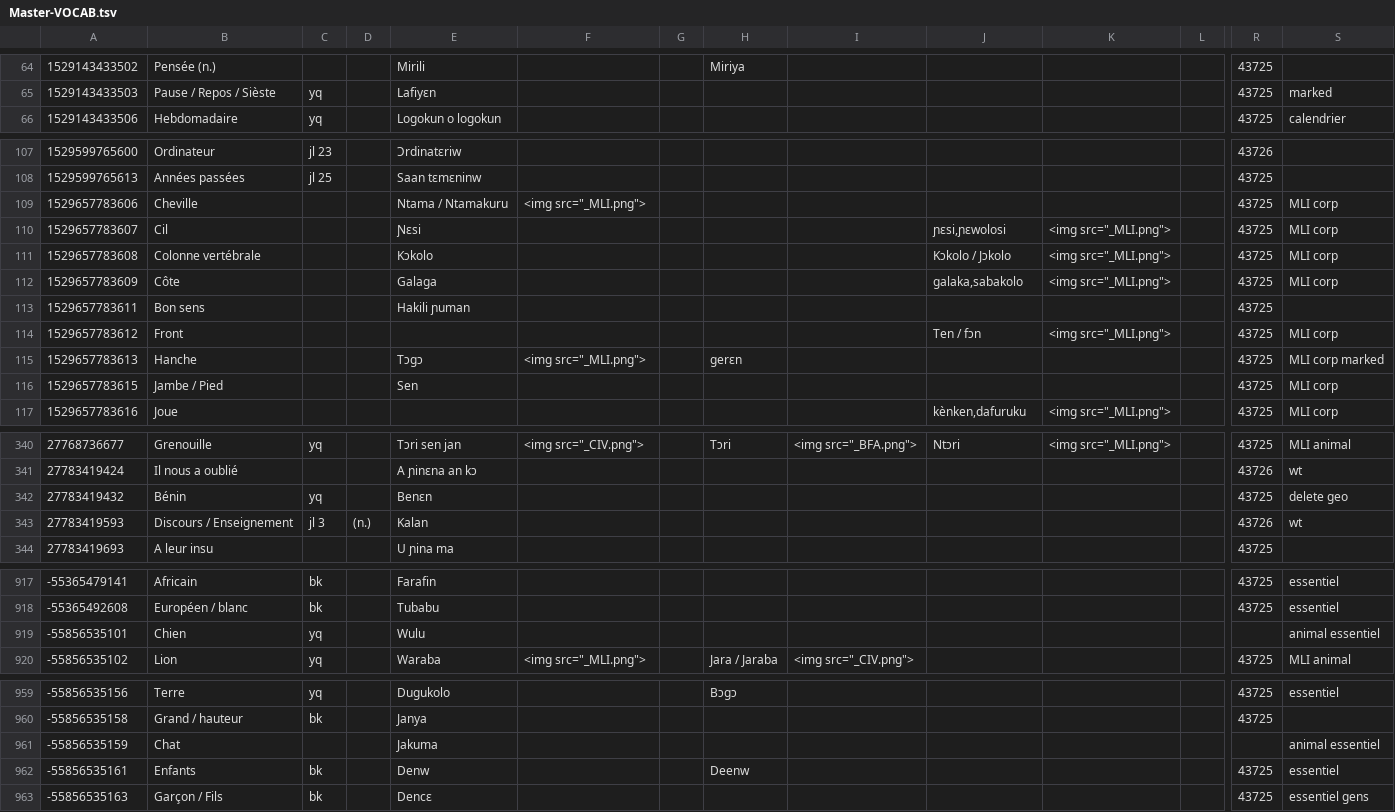
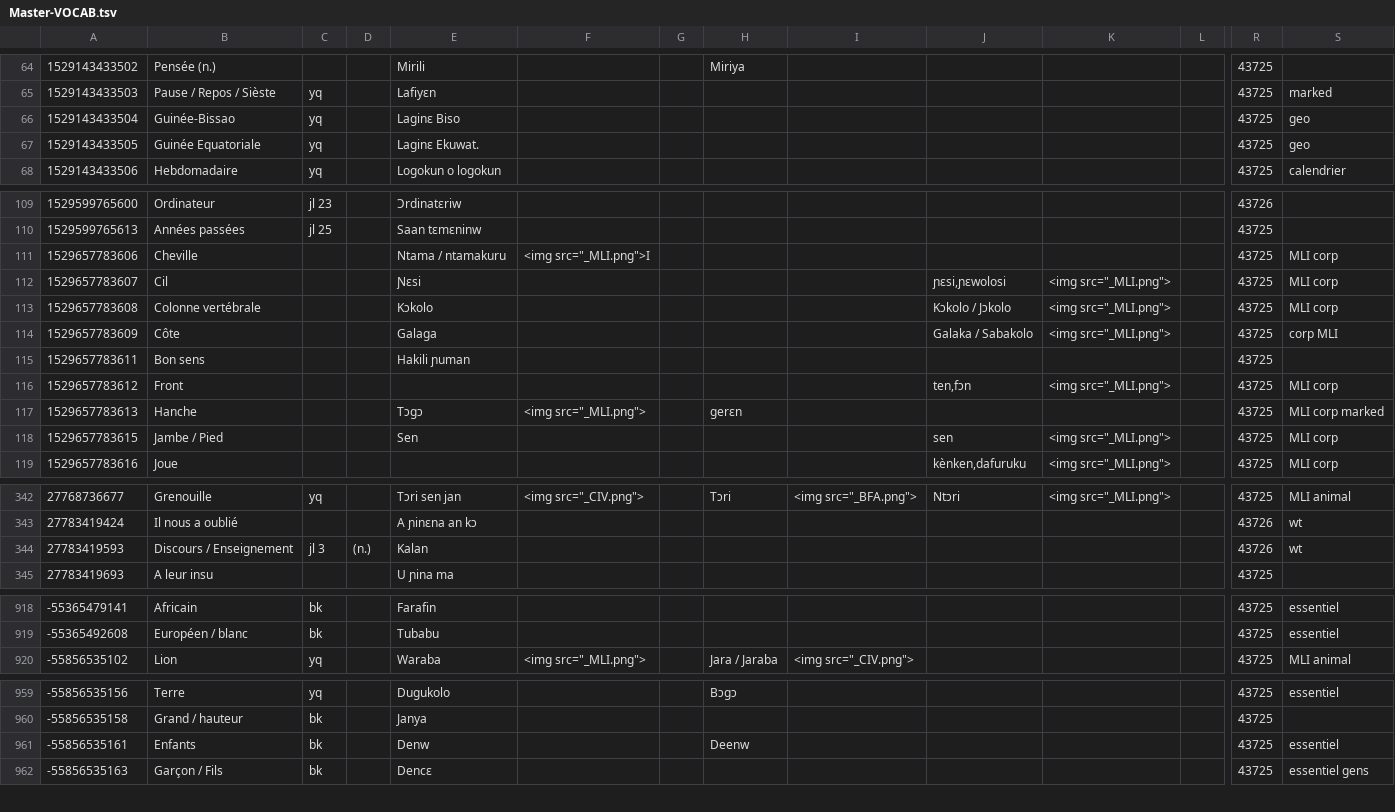
Before and after one commit to boydkelly/blog, a TSV file: static/download/Master-VOCAB.tsv, drawn as a sheet; only a part is shown, gaps mark what is left out; removed rows and columns are numbered as before the commit, all else as after; rows hold the shown columns only; the diff covers the shown part only; the diff names each change by its address in the sheet, - before the commit and + after, or states it on an @@ line.

```diff
--- a/static/download/Master-VOCAB.tsv
+++ b/static/download/Master-VOCAB.tsv
+row 66: 1529143433504 | Guinée-Bissao | yq |  | Laginɛ Biso |  |  |  |  |  |  |  | 43725 | geo
+row 67: 1529143433505 | Guinée Equatoriale | yq |  | Laginɛ Ekuwat. |  |  |  |  |  |  |  | 43725 | geo
-E111: Ntama / Ntamakuru
+E111: Ntama / ntamakuru
-F111: <img src="_MLI.png">
+F111: <img src="_MLI.png">I
-J114: galaka,sabakolo
+J114: Galaka / Sabakolo
-S114: MLI corp
+S114: corp MLI
-J116: Ten / fɔn
+J116: ten,fɔn
-J118: (empty)
+J118: sen
-K118: (empty)
+K118: <img src="_MLI.png">
-row 342: 27783419432 | Bénin | yq |  | Benɛn |  |  |  |  |  |  |  | 43725 | delete geo
-row 919: -55856535101 | Chien | yq |  | Wulu |  |  |  |  |  |  |  |  | animal essentiel
-row 961: -55856535159 | Chat |  |  | Jakuma |  |  |  |  |  |  |  |  | animal essentiel
```
Also changed, not shown: 48 edited cells elsewhere in this file, 1 other file.
